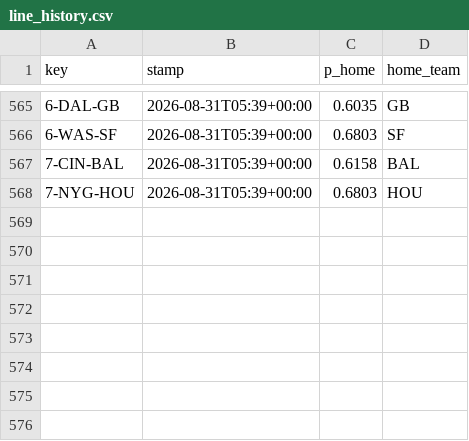
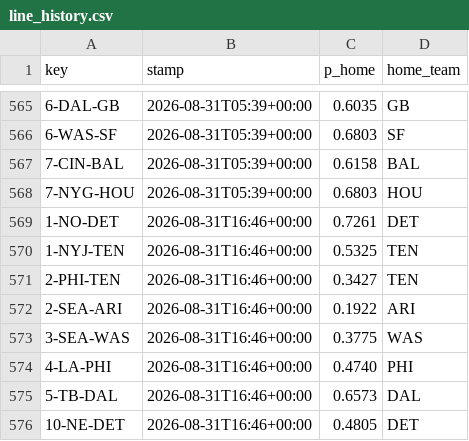
Before and after one commit to Cako18/gridiron-data, a CSV file: data/line_history.csv, drawn as a sheet; only a part is shown, gaps mark what is left out; the diff names each change by its address in the sheet, - before the commit and + after, or states it on an @@ line.

```diff
--- a/data/line_history.csv
+++ b/data/line_history.csv
+row 569: 1-NO-DET | 2026-08-31T16:46+00:00 | 0.7261 | DET
+row 570: 1-NYJ-TEN | 2026-08-31T16:46+00:00 | 0.5325 | TEN
+row 571: 2-PHI-TEN | 2026-08-31T16:46+00:00 | 0.3427 | TEN
+row 572: 2-SEA-ARI | 2026-08-31T16:46+00:00 | 0.1922 | ARI
+row 573: 3-SEA-WAS | 2026-08-31T16:46+00:00 | 0.3775 | WAS
+row 574: 4-LA-PHI | 2026-08-31T16:46+00:00 | 0.4740 | PHI
+row 575: 5-TB-DAL | 2026-08-31T16:46+00:00 | 0.6573 | DAL
+row 576: 10-NE-DET | 2026-08-31T16:46+00:00 | 0.4805 | DET
```
Also changed, not shown: 1 other file.
